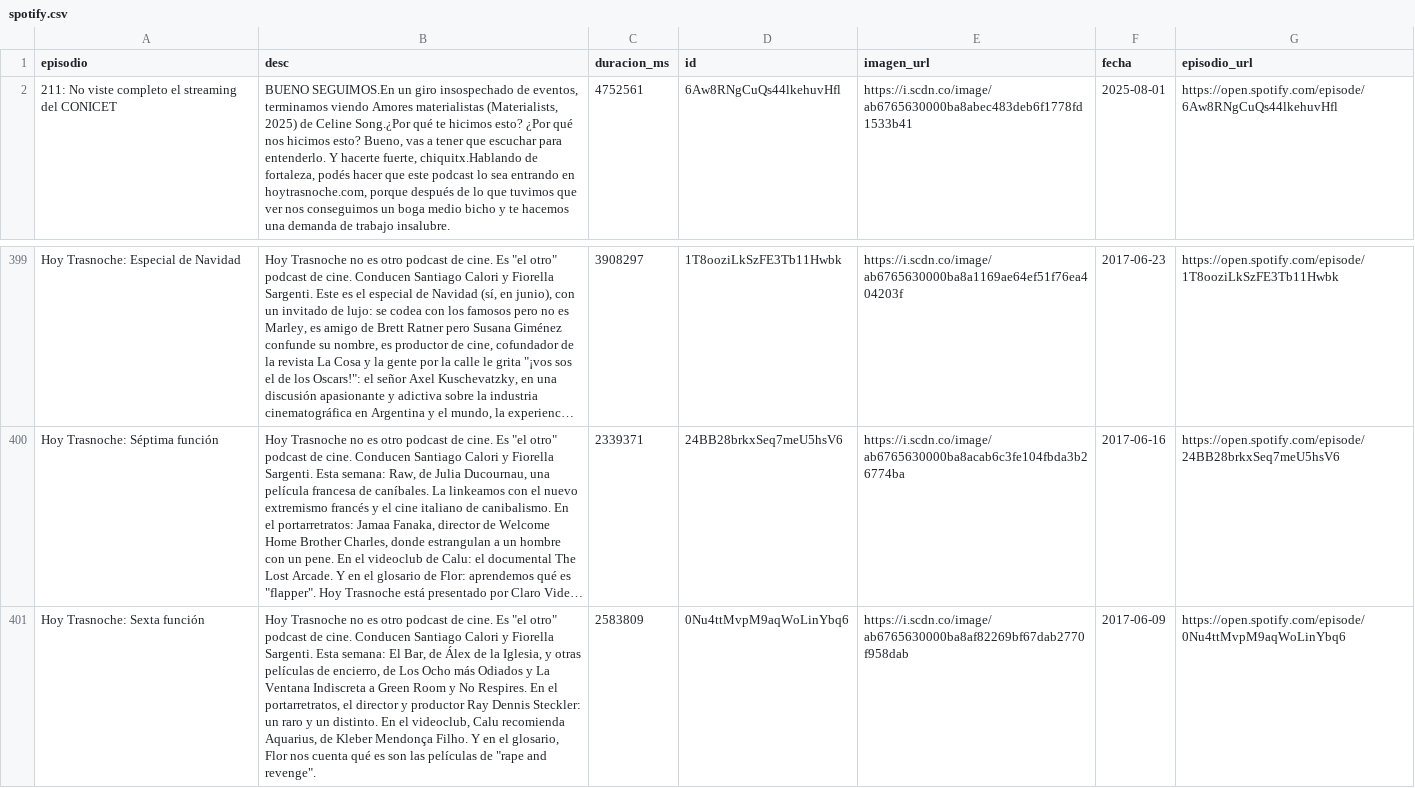
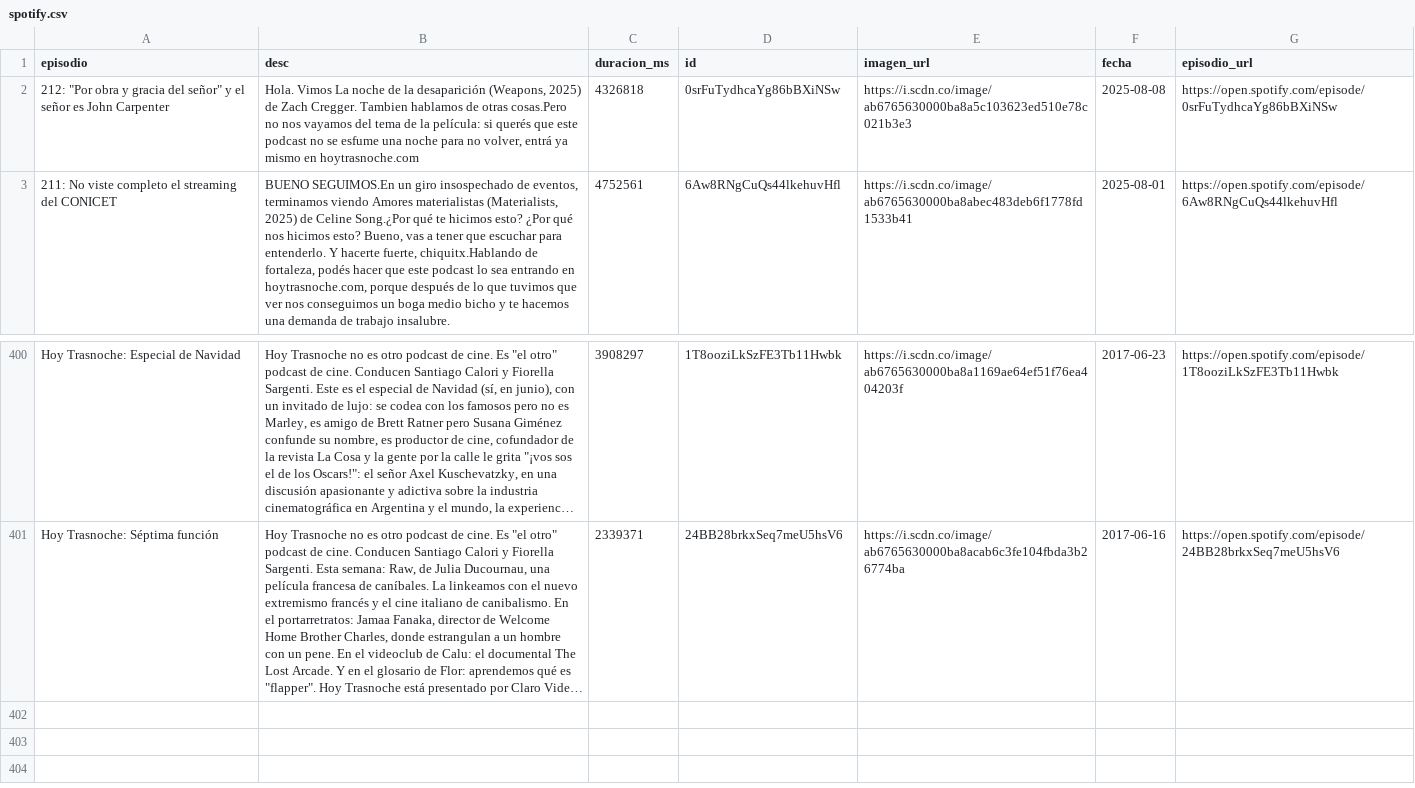
Before and after one commit to vhgauto/ht.buscador, a CSV file: datos/spotify.csv, drawn as a sheet; only a part is shown, gaps mark what is left out; long unchanged cells end in …; removed rows and columns are numbered as before the commit, all else as after; the diff names each change by its address in the sheet, - before the commit and + after, or states it on an @@ line.

```diff
--- a/datos/spotify.csv
+++ b/datos/spotify.csv
+row 2: 212: "Por obra y gracia del señor" y el señor es John Carpenter | Hola. Vimos La noche de la desaparición (Weapons, 2025) de Zach Cregger. Tambien hablamos de otras cosas.Pero no nos vayamos del tema de la película: si querés que este podcast no se esfume una noche para no volver, entrá ya mismo en hoytrasnoche.com | 4326818 | 0srFuTydhcaYg86bBXiNSw | https://i.scdn.co/image/ab6765630000ba8a5c103623ed510e78c021b3e3 | 2025-08-08 | https://open.spotify.com/episode/0srFuTydhcaYg86bBXiNSw
-row 401: Hoy Trasnoche: Sexta función | Hoy Trasnoche no es otro podcast de cine. Es "el otro" podcast de cine. Conducen Santiago Calori y Fiorella Sargenti. Esta semana: El Bar, de Álex de la Iglesia, y otras películas de encierro, de Los Ocho más Odiados y La Ventana Indiscreta a Green Room y No Respires. En el portarretratos, el director y productor Ray Dennis Steckler: un raro y un distinto. En el videoclub, Calu recomienda Aquarius, de Kleber Mendonça Filho. Y en el glosario, Flor nos cuenta qué es son las películas de "rape and revenge". | 2583809 | 0Nu4ttMvpM9aqWoLinYbq6 | https://i.scdn.co/image/ab6765630000ba8af82269bf67dab2770f958dab | 2017-06-09 | https://open.spotify.com/episode/0Nu4ttMvpM9aqWoLinYbq6
```
Also changed, not shown: datos/datos.csv, 1 other file.
